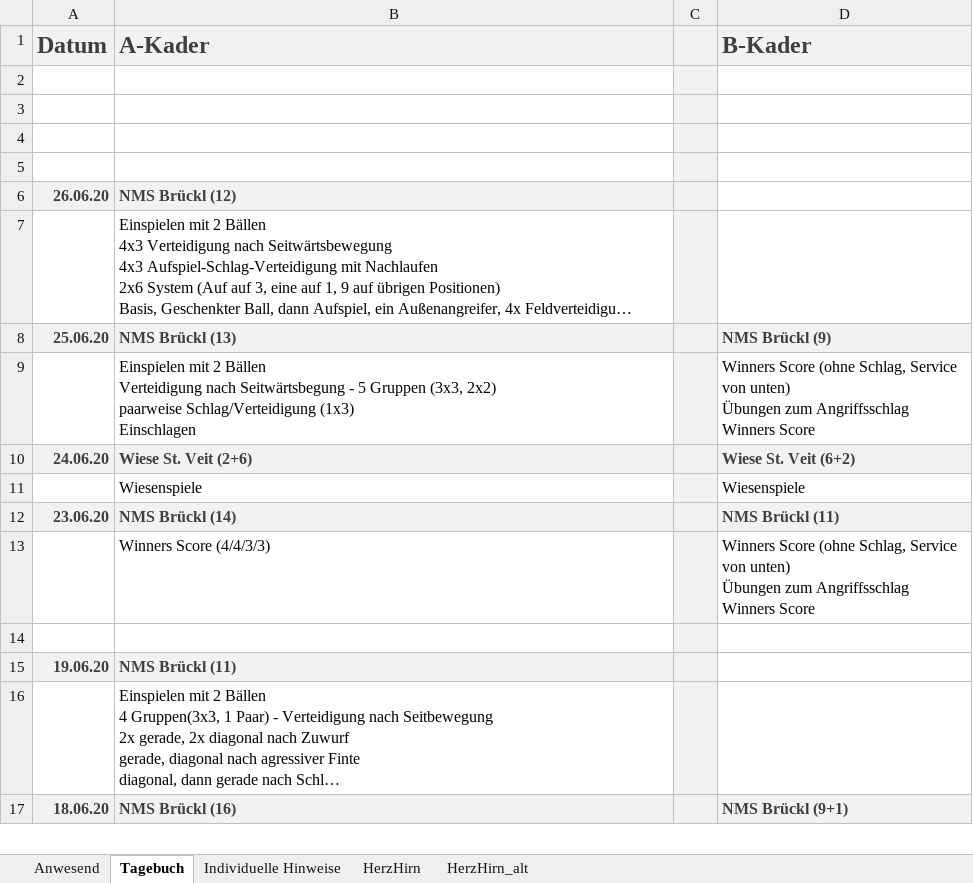
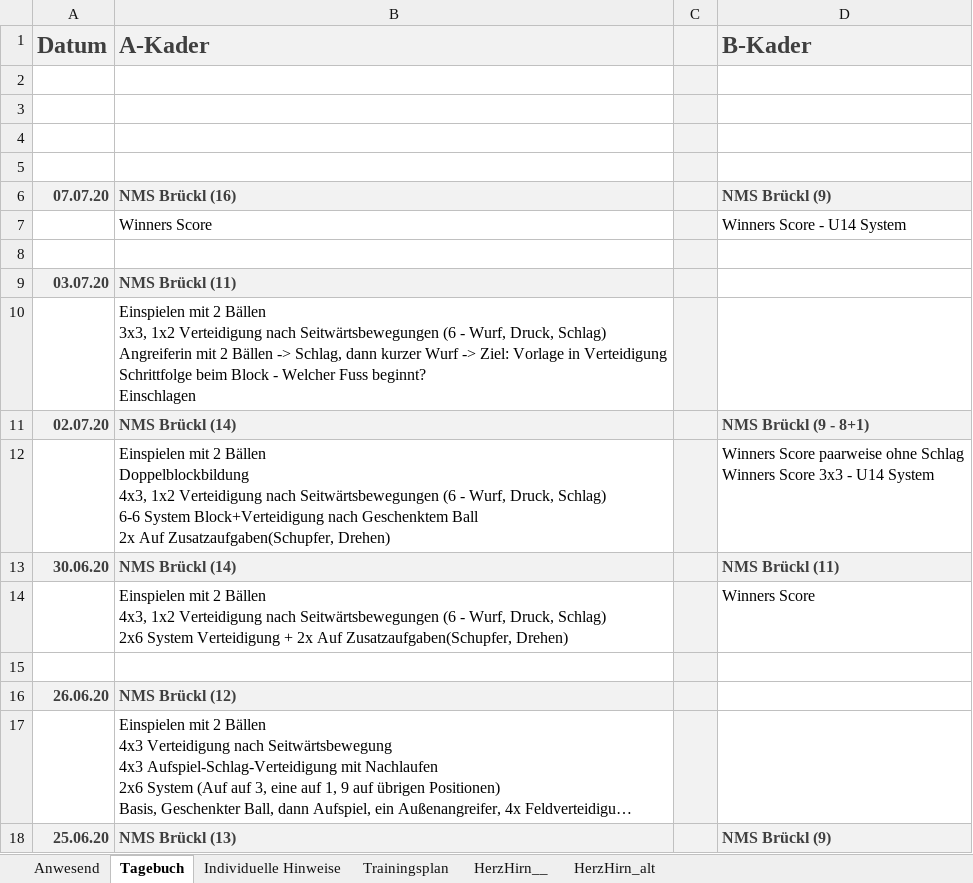
Before and after one commit to volleybase/brueckl-hotvolleys-source, an Excel workbook: _work/presence/excel/Training.xlsm, sheet Tagebuch, drawn as a sheet; only a part is shown; the shorter side is filled out with more unchanged rows; long unchanged cells end in …; values as stored, in another font and other column widths than the file's, no borders; charts and pictures not drawn; 1 other sheet too large or unreadable and not compared; ↵ is a line break in a cell; the diff names each change by its address in the sheet, - before the commit and + after, or states it on an @@ line.

```diff
--- a/_work/presence/excel/Training.xlsm (sheet Tagebuch)
+++ b/_work/presence/excel/Training.xlsm (sheet Tagebuch)
-sheet tab: HerzHirn
+sheet tab: HerzHirn__
+sheet tab: Trainingsplan
+row 6: 07.07.20 | NMS Brückl (16) |  | NMS Brückl (9)
+row 7:  | Winners Score |  | Winners Score - U14 System
+row 8: (empty)
+row 9: 03.07.20 | NMS Brückl (11)
+row 10:  | Einspielen mit 2 Bällen ↵ 3x3, 1x2 Verteidigung nach Seitwärtsbewegungen (6 - Wurf, Druck, Schlag) ↵ Angreiferin mit 2 Bällen -> Schlag, dann kurzer Wurf -> Ziel: Vorlage in Verteidigung ↵ Schrittfolge beim Block - Welcher Fuss beginnt? ↵ Einschlagen
+row 11: 02.07.20 | NMS Brückl (14) |  | NMS Brückl (9 - 8+1)
+row 12:  | Einspielen mit 2 Bällen ↵ Doppelblockbildung ↵ 4x3, 1x2 Verteidigung nach Seitwärtsbewegungen (6 - Wurf, Druck, Schlag) ↵ 6-6 System Block+Verteidigung nach Geschenktem Ball ↵ 2x Auf Zusatzaufgaben(Schupfer, Drehen) |  | Winners Score paarweise ohne Schlag ↵ Winners Score 3x3 - U14 System
+row 13: 30.06.20 | NMS Brückl (14) |  | NMS Brückl (11)
+row 14:  | Einspielen mit 2 Bällen ↵ 4x3, 1x2 Verteidigung nach Seitwärtsbewegungen (6 - Wurf, Druck, Schlag) ↵ 2x6 System Verteidigung + 2x Auf Zusatzaufgaben(Schupfer, Drehen) |  | Winners Score
+row 15: (empty)
```
Also changed, not shown: sheet Individuelle Hinweise, 6 other files.
